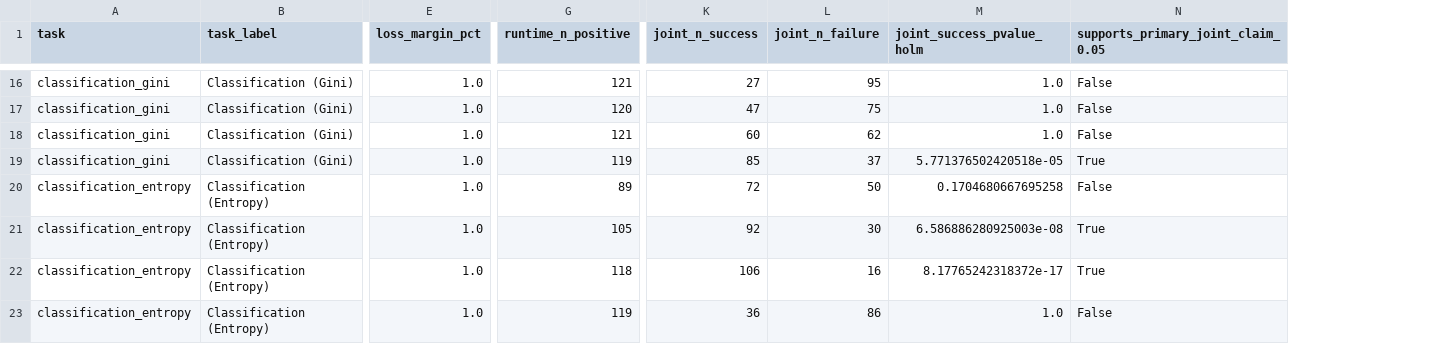
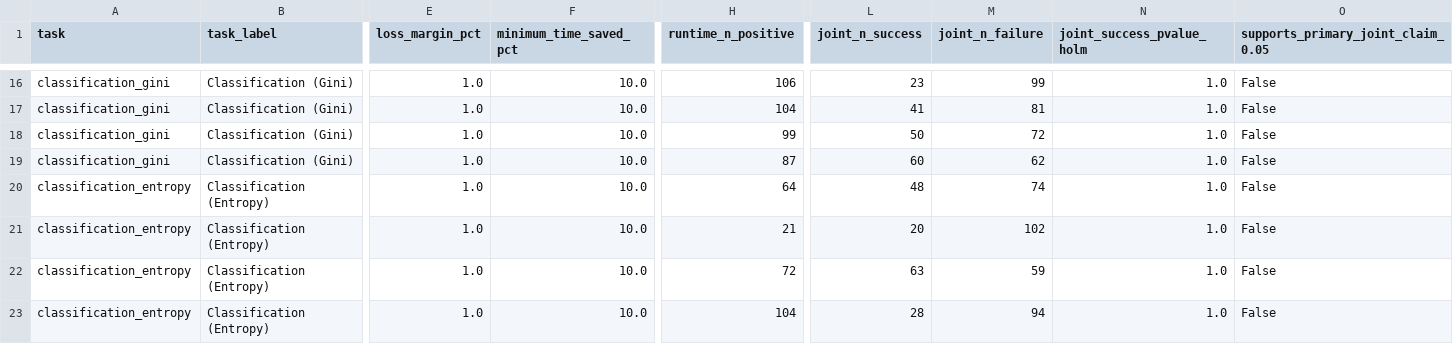
Before and after one commit to MathiasValla/EarlyStoppingTrees, a CSV file: RESEARCH_ARTICLE/TABLES/inference_joint_primary_1pct.csv, drawn as a sheet; only a part is shown, gaps mark what is left out; addresses are those after the commit; the diff covers the shown part only; the diff names each change by its address in the sheet, - before the commit and + after, or states it on an @@ line.

```diff
--- a/RESEARCH_ARTICLE/TABLES/inference_joint_primary_1pct.csv
+++ b/RESEARCH_ARTICLE/TABLES/inference_joint_primary_1pct.csv
+column F (minimum_time_saved_pct), rows 16-23: all 10.0
-H16 (runtime_n_positive): 121
+H16 (runtime_n_positive): 106
-L16 (joint_n_success): 27
+L16 (joint_n_success): 23
-M16 (joint_n_failure): 95
+M16 (joint_n_failure): 99
-H17 (runtime_n_positive): 120
+H17 (runtime_n_positive): 104
-L17 (joint_n_success): 47
+L17 (joint_n_success): 41
-M17 (joint_n_failure): 75
+M17 (joint_n_failure): 81
-H18 (runtime_n_positive): 121
+H18 (runtime_n_positive): 99
-L18 (joint_n_success): 60
+L18 (joint_n_success): 50
-M18 (joint_n_failure): 62
+M18 (joint_n_failure): 72
-H19 (runtime_n_positive): 119
+H19 (runtime_n_positive): 87
-L19 (joint_n_success): 85
+L19 (joint_n_success): 60
-M19 (joint_n_failure): 37
+M19 (joint_n_failure): 62
-N19 (joint_success_pvalue_holm): 5.771376502420518e-05
+N19 (joint_success_pvalue_holm): 1.0
-O19: True
+O19: False
-H20 (runtime_n_positive): 89
+H20 (runtime_n_positive): 64
-L20 (joint_n_success): 72
+L20 (joint_n_success): 48
-M20 (joint_n_failure): 50
+M20 (joint_n_failure): 74
-N20 (joint_success_pvalue_holm): 0.1704680667695258
+N20 (joint_success_pvalue_holm): 1.0
-H21 (runtime_n_positive): 105
+H21 (runtime_n_positive): 21
-L21 (joint_n_success): 92
+L21 (joint_n_success): 20
-M21 (joint_n_failure): 30
+M21 (joint_n_failure): 102
-N21 (joint_success_pvalue_holm): 6.586886280925003e-08
+N21 (joint_success_pvalue_holm): 1.0
-O21:O22: True
+O21:O22: False
-H22 (runtime_n_positive): 118
+H22 (runtime_n_positive): 72
-L22 (joint_n_success): 106
+L22 (joint_n_success): 63
-M22 (joint_n_failure): 16
+M22 (joint_n_failure): 59
-N22 (joint_success_pvalue_holm): 8.17765242318372e-17
+N22 (joint_success_pvalue_holm): 1.0
-H23 (runtime_n_positive): 119
+H23 (runtime_n_positive): 104
-L23 (joint_n_success): 36
+L23 (joint_n_success): 28
-M23 (joint_n_failure): 86
+M23 (joint_n_failure): 94
```
Also changed, not shown: 49 edited cells elsewhere in this file, 56 other files.
